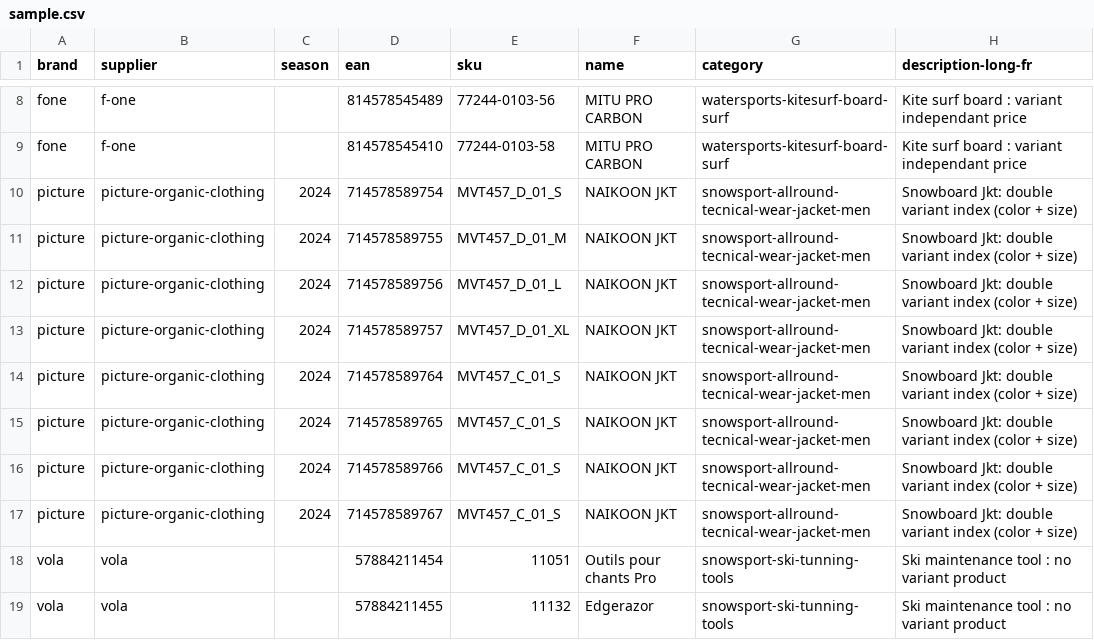
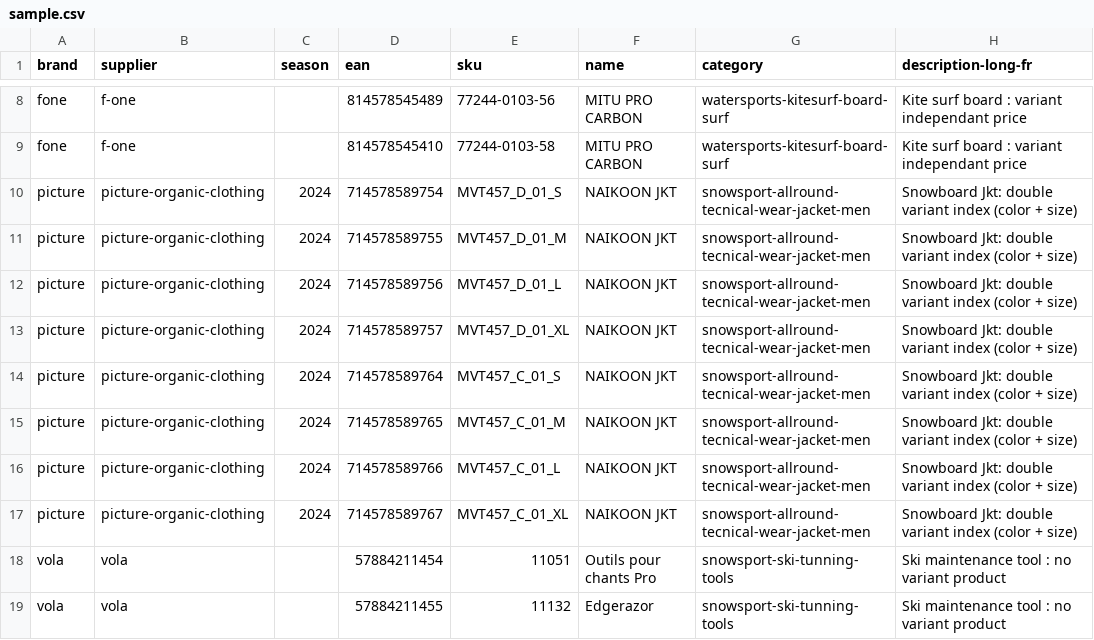
Before and after one commit to ericcollard/omedis, a CSV file: storage/app/public/sample.csv, drawn as a sheet; only a part is shown, gaps mark what is left out; the diff names each change by its address in the sheet, - before the commit and + after, or states it on an @@ line.

```diff
--- a/storage/app/public/sample.csv
+++ b/storage/app/public/sample.csv
-E15 (sku): MVT457_C_01_S
+E15 (sku): MVT457_C_01_M
-E16 (sku): MVT457_C_01_S
+E16 (sku): MVT457_C_01_L
-E17 (sku): MVT457_C_01_S
+E17 (sku): MVT457_C_01_XL
```
Also changed, not shown: 12 other files.
